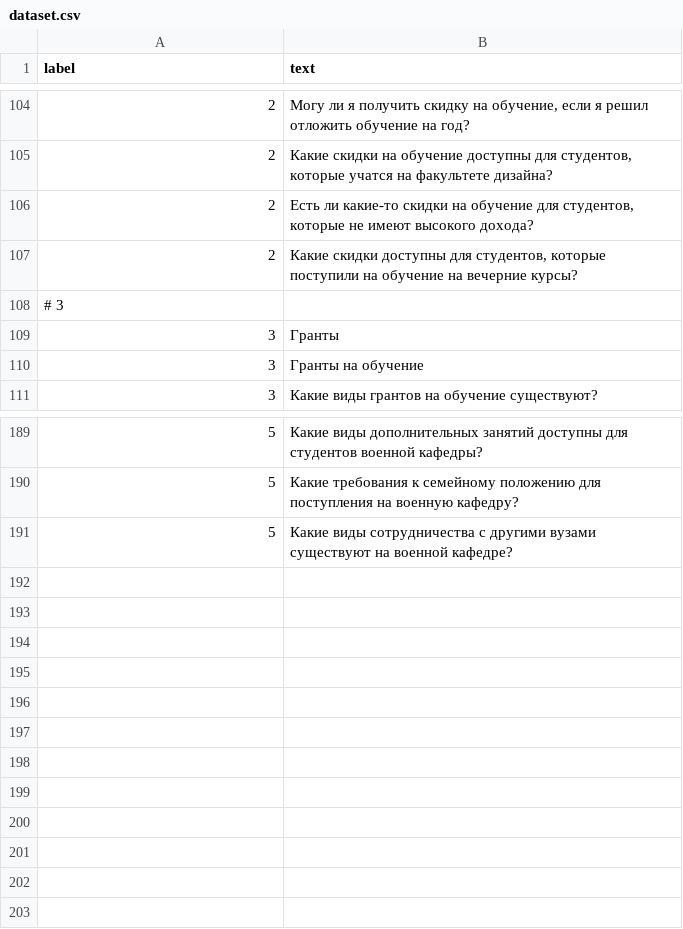
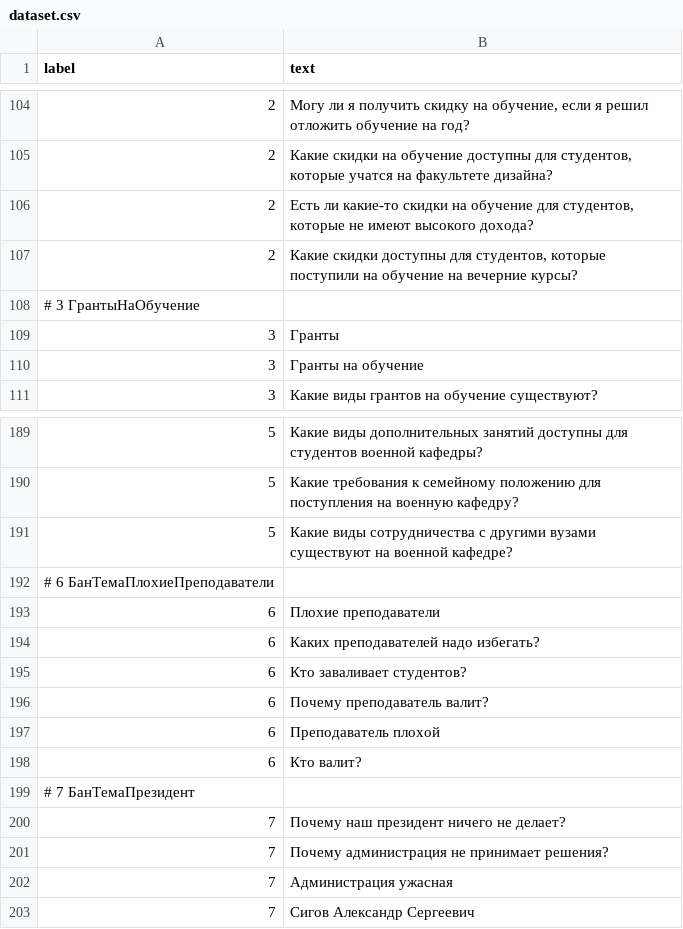
Before and after one commit to MrMarvel/IntentRecognizer, a CSV file: dataset.csv, drawn as a sheet; only a part is shown, gaps mark what is left out.

```diff
--- a/dataset.csv
+++ b/dataset.csv
@@ -107,3 +107,3 @@ label;text
 2;Какие скидки доступны для студентов, которые поступили на обучение на вечерние курсы?
-# 3
+# 3 ГрантыНаОбучение
 3;Гранты
@@ -191 +191,13 @@ label;text
 5;Какие виды сотрудничества с другими вузами существуют на военной кафедре?
+# 6 БанТемаПлохиеПреподаватели
+6;Плохие преподаватели
+6;Каких преподавателей надо избегать?
+6;Кто заваливает студентов?
+6;Почему преподаватель валит?
+6;Преподаватель плохой
+6;Кто валит?
+# 7 БанТемаПрезидент
+7;Почему наш президент ничего не делает?
+7;Почему администрация не принимает решения?
+7;Администрация ужасная
+7;Сигов Александр Сергеевич
```
Also changed, not shown: 2 other files.
